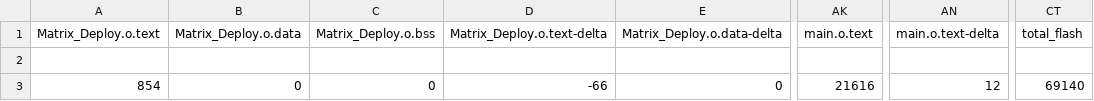
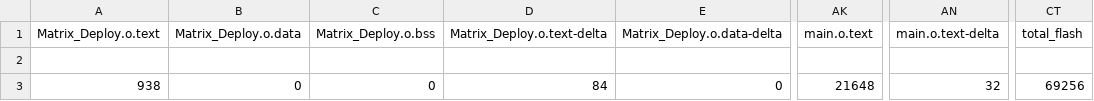
Before and after one commit to jjpendlebury/PROJECT_NEUROMANCER, a CSV file: Software/MBED/Neuromancer_Deploy/BUILD/NUCLEO_F429ZI/ARMC6/Neuromancer_Deploy_map.csv, drawn as a sheet; only a part is shown, gaps mark what is left out; the diff names each change by its address in the sheet, - before the commit and + after, or states it on an @@ line.

```diff
--- a/Software/MBED/Neuromancer_Deploy/BUILD/NUCLEO_F429ZI/ARMC6/Neuromancer_Deploy_map.csv
+++ b/Software/MBED/Neuromancer_Deploy/BUILD/NUCLEO_F429ZI/ARMC6/Neuromancer_Deploy_map.csv
-A3 (Matrix_Deploy.o.text): 854
+A3 (Matrix_Deploy.o.text): 938
-D3 (Matrix_Deploy.o.text-delta): -66
+D3 (Matrix_Deploy.o.text-delta): 84
-AK3 (main.o.text): 21616
+AK3 (main.o.text): 21648
-AN3 (main.o.text-delta): 12
+AN3 (main.o.text-delta): 32
-CT3 (total_flash): 69140
+CT3 (total_flash): 69256
```
Also changed, not shown: 9 other files.
